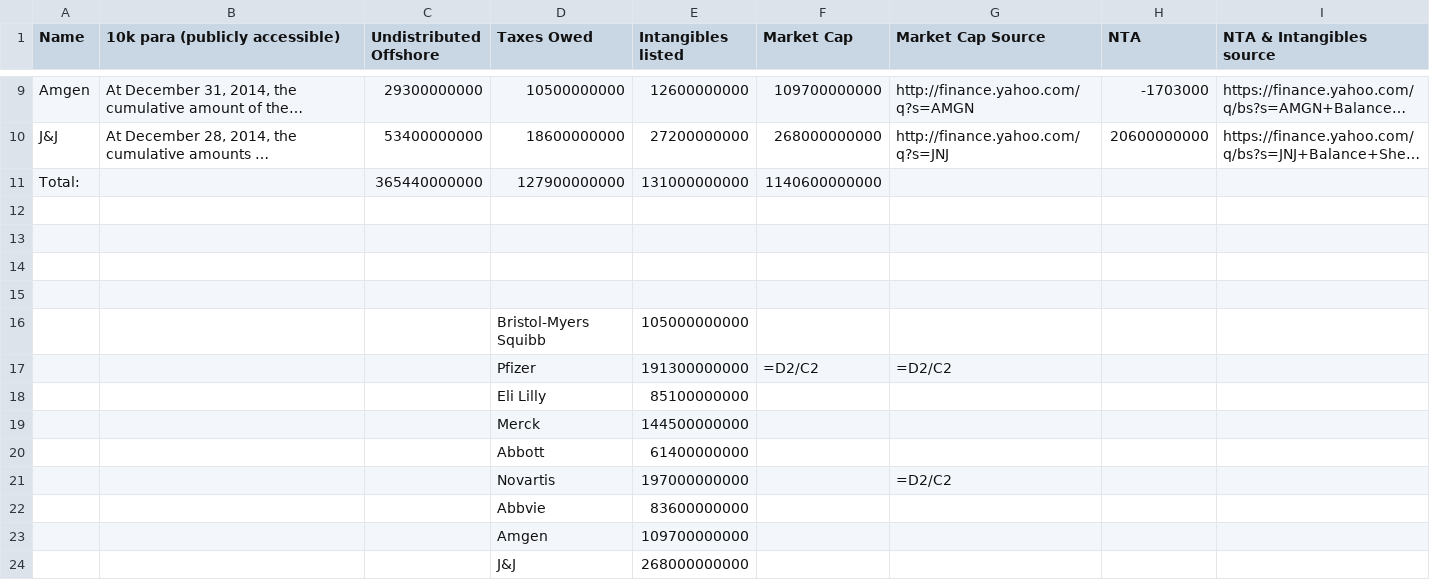
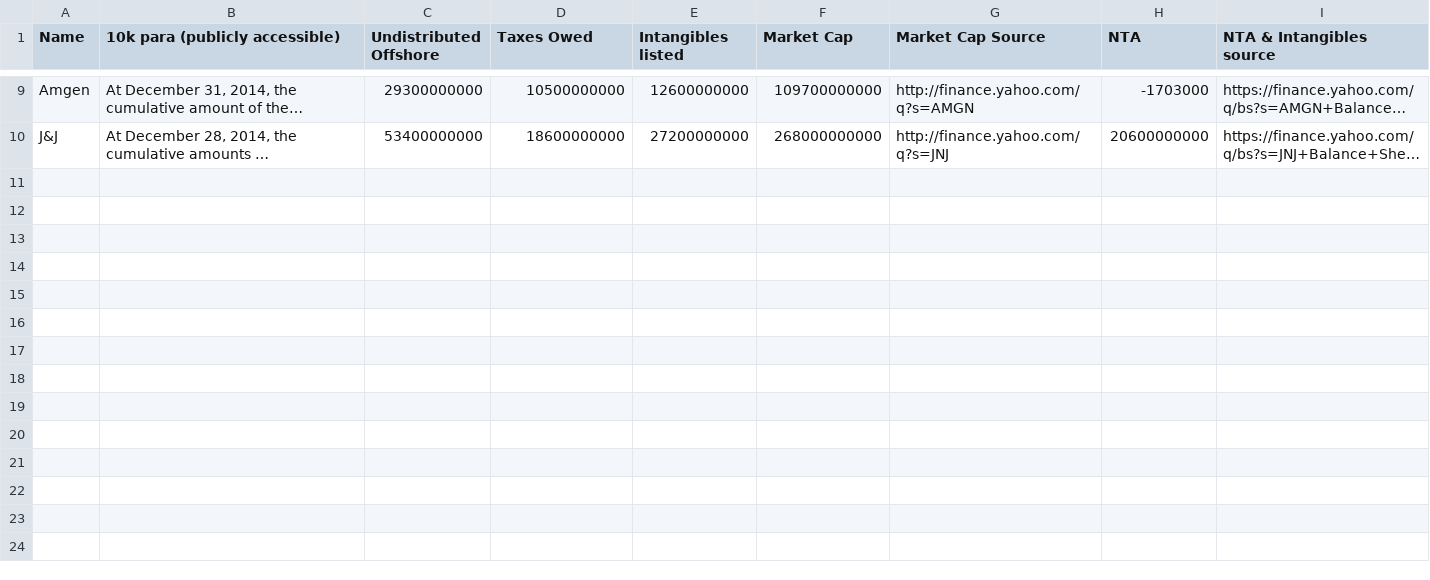
Before and after one commit to adieyal/bad-pharma, a CSV file: d.csv, drawn as a sheet; only a part is shown, gaps mark what is left out; long unchanged cells end in …; the diff names each change by its address in the sheet, - before the commit and + after, or states it on an @@ line.

```diff
--- a/d.csv
+++ b/d.csv
-row 11: Total: |  | 365440000000 | 127900000000 | 131000000000 | 1140600000000
-row 12: (empty)
-row 13: (empty)
-row 14: (empty)
-row 15: (empty)
-row 16:  |  |  | Bristol-Myers Squibb | 105000000000
-row 17:  |  |  | Pfizer | 191300000000 | =D2/C2 | =D2/C2
-row 18:  |  |  | Eli Lilly | 85100000000
-row 19:  |  |  | Merck | 144500000000
-row 20:  |  |  | Abbott | 61400000000
-row 21:  |  |  | Novartis | 197000000000 |  | =D2/C2
-row 22:  |  |  | Abbvie | 83600000000
-row 23:  |  |  | Amgen | 109700000000
-row 24:  |  |  | J&J | 268000000000
```
Also changed, not shown: 1 other file.
